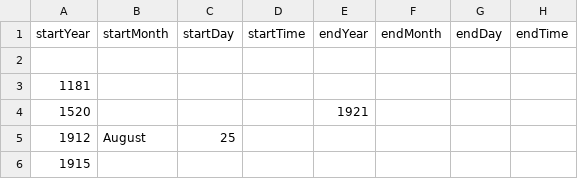
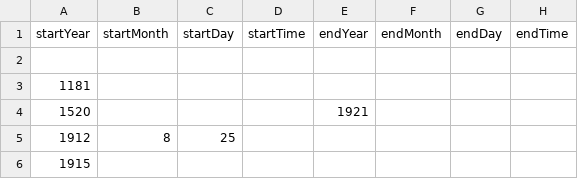
Before and after one commit to DeustoKom/MSGW25-template, a CSV file: docs/donostia-natura/timeline-data.csv, drawn as a sheet; only a part is shown; the diff names each change by its address in the sheet, - before the commit and + after, or states it on an @@ line.

Commit message:
Add files via upload
fixed month values

```diff
--- a/docs/donostia-natura/timeline-data.csv
+++ b/docs/donostia-natura/timeline-data.csv
-B5 (startMonth): August
+B5 (startMonth): 8
```
